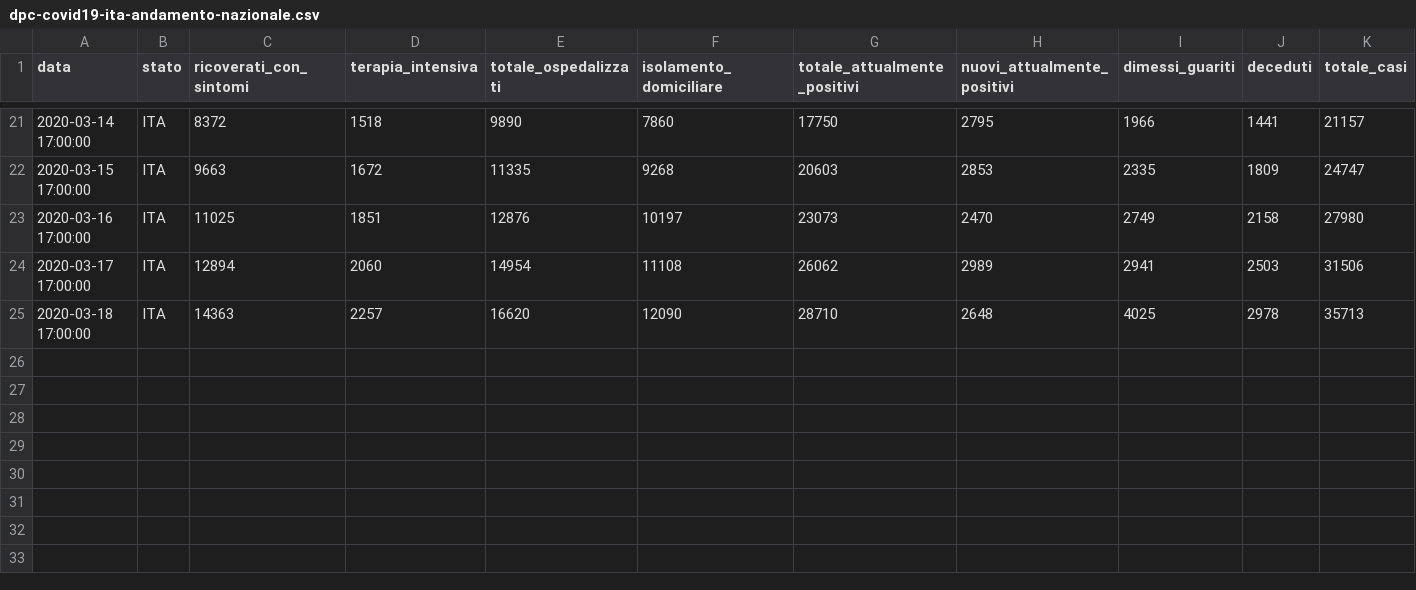
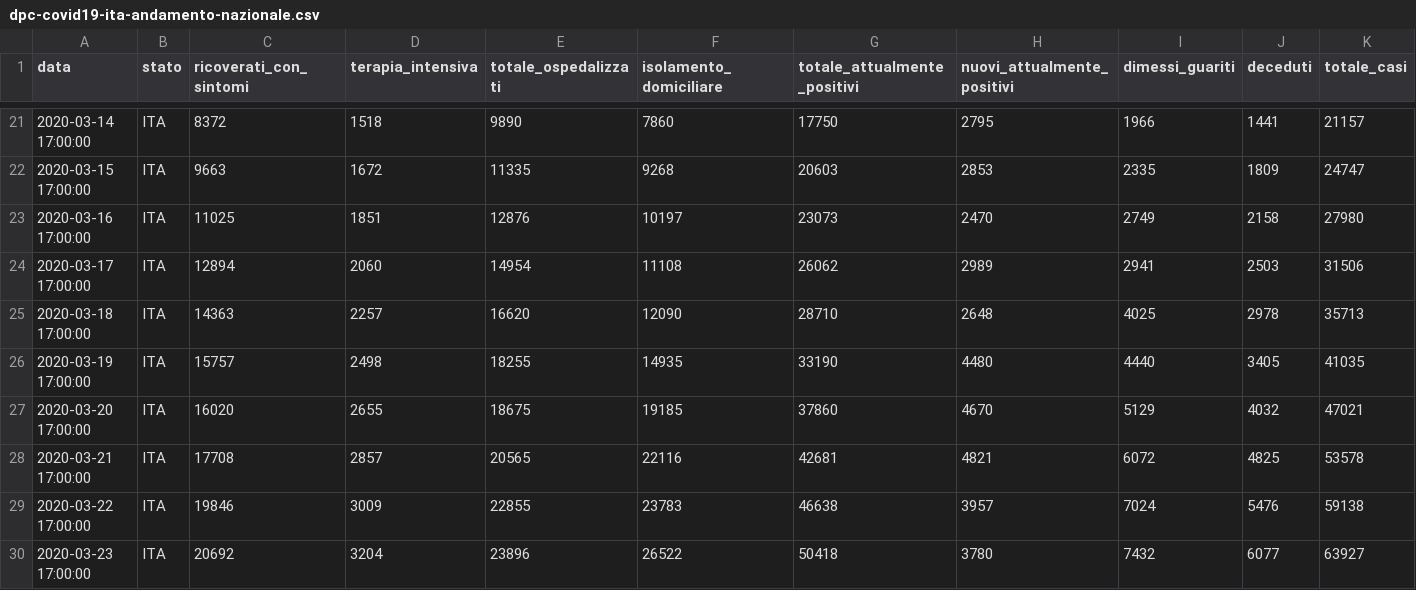
Before and after one commit to astrophys/covid19, a CSV file: data/dpc-covid19-ita-andamento-nazionale.csv, drawn as a sheet; only a part is shown, gaps mark what is left out; rows hold the shown columns only; the diff names each change by its address in the sheet, - before the commit and + after, or states it on an @@ line.

Commit message:
dpc-covid19-ita-andamento-nazionale.csv: 1. Updated dpc-covid19-ita-andamento-nazionale.csv
plot_italy_data.py :
1. Added slicing index to fit only sections of the plot

```diff
--- a/data/dpc-covid19-ita-andamento-nazionale.csv
+++ b/data/dpc-covid19-ita-andamento-nazionale.csv
+row 26: 2020-03-19 17:00:00 | ITA | 15757 | 2498 | 18255 | 14935 | 33190 | 4480 | 4440 | 3405 | 41035
+row 27: 2020-03-20 17:00:00 | ITA | 16020 | 2655 | 18675 | 19185 | 37860 | 4670 | 5129 | 4032 | 47021
+row 28: 2020-03-21 17:00:00 | ITA | 17708 | 2857 | 20565 | 22116 | 42681 | 4821 | 6072 | 4825 | 53578
+row 29: 2020-03-22 17:00:00 | ITA | 19846 | 3009 | 22855 | 23783 | 46638 | 3957 | 7024 | 5476 | 59138
+row 30: 2020-03-23 17:00:00 | ITA | 20692 | 3204 | 23896 | 26522 | 50418 | 3780 | 7432 | 6077 | 63927
```
Also changed, not shown: 1 other file.
